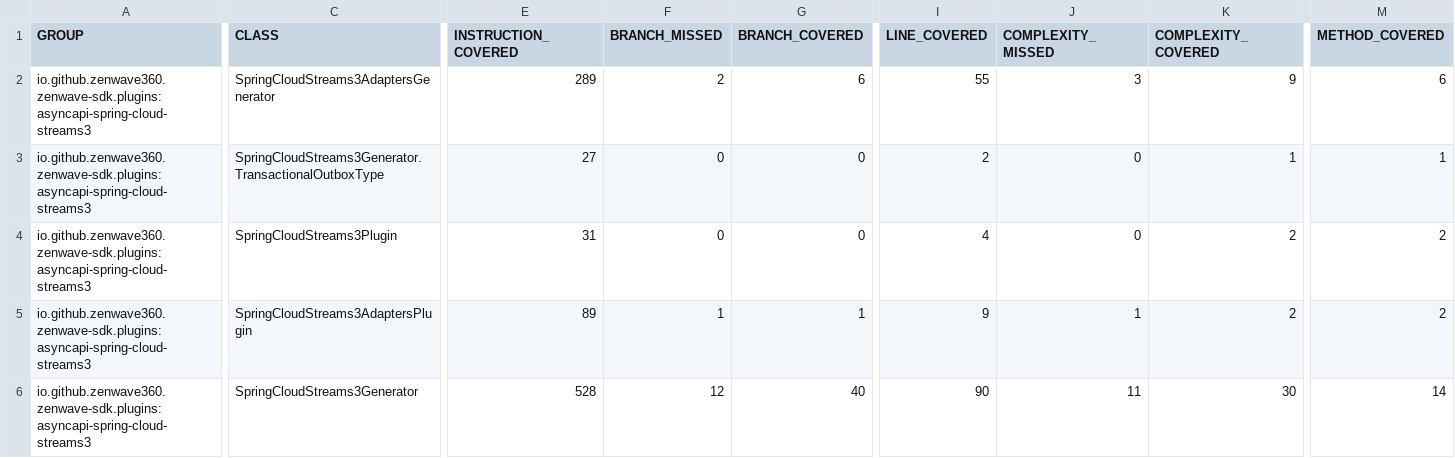
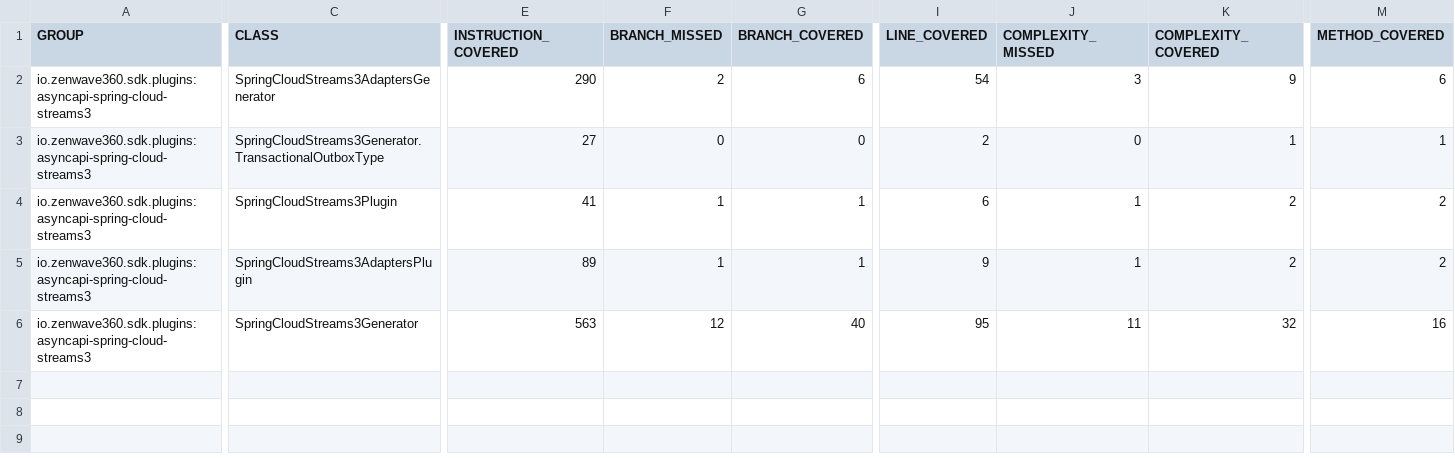
Before and after one commit to ZenWave360/zenwave-sdk, a CSV file: jacoco/plugins/asyncapi-spring-cloud-streams3/target/site/jacoco/jacoco.csv, drawn as a sheet; only a part is shown, gaps mark what is left out; the diff names each change by its address in the sheet, - before the commit and + after, or states it on an @@ line.

```diff
--- a/jacoco/plugins/asyncapi-spring-cloud-streams3/target/site/jacoco/jacoco.csv
+++ b/jacoco/plugins/asyncapi-spring-cloud-streams3/target/site/jacoco/jacoco.csv
-A2:A6 (GROUP): io.github.zenwave360.zenwave-sdk.plugins:asyncapi-spring-cloud-streams3
+A2:A6 (GROUP): io.zenwave360.sdk.plugins:asyncapi-spring-cloud-streams3
-E2 (INSTRUCTION_COVERED): 289
+E2 (INSTRUCTION_COVERED): 290
-I2 (LINE_COVERED): 55
+I2 (LINE_COVERED): 54
-E4 (INSTRUCTION_COVERED): 31
+E4 (INSTRUCTION_COVERED): 41
-F4 (BRANCH_MISSED): 0
+F4 (BRANCH_MISSED): 1
-G4 (BRANCH_COVERED): 0
+G4 (BRANCH_COVERED): 1
-I4 (LINE_COVERED): 4
+I4 (LINE_COVERED): 6
-J4 (COMPLEXITY_MISSED): 0
+J4 (COMPLEXITY_MISSED): 1
-E6 (INSTRUCTION_COVERED): 528
+E6 (INSTRUCTION_COVERED): 563
-I6 (LINE_COVERED): 90
+I6 (LINE_COVERED): 95
-K6 (COMPLEXITY_COVERED): 30
+K6 (COMPLEXITY_COVERED): 32
-M6 (METHOD_COVERED): 14
+M6 (METHOD_COVERED): 16
```
Also changed, not shown: jacoco-report.csv, jacoco/plugins/backend-application-default/target/site/jacoco/jacoco.csv, 43 other files.
